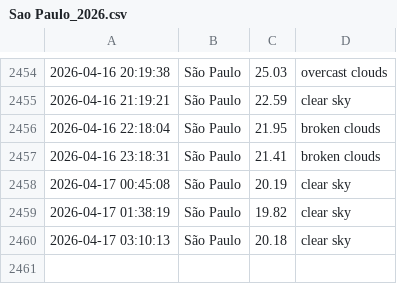
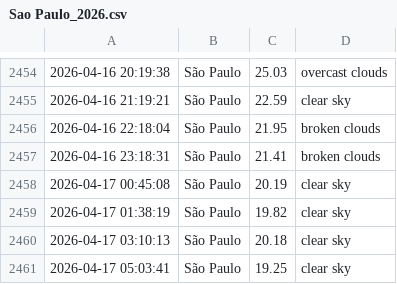
Before and after one commit to drikusroor/weather-archive, a CSV file: archive/Sao Paulo_2026.csv, drawn as a sheet; only a part is shown, gaps mark what is left out.

```diff
--- a/archive/Sao Paulo_2026.csv
+++ b/archive/Sao Paulo_2026.csv
@@ -2460 +2460,2 @@
 2026-04-17 03:10:13,São Paulo,20.18,clear sky
+2026-04-17 05:03:41,São Paulo,19.25,clear sky
```
Also changed, not shown: archive/Utrecht_2026.csv, archive/Veenendaal_2026.csv, 1 other file.
